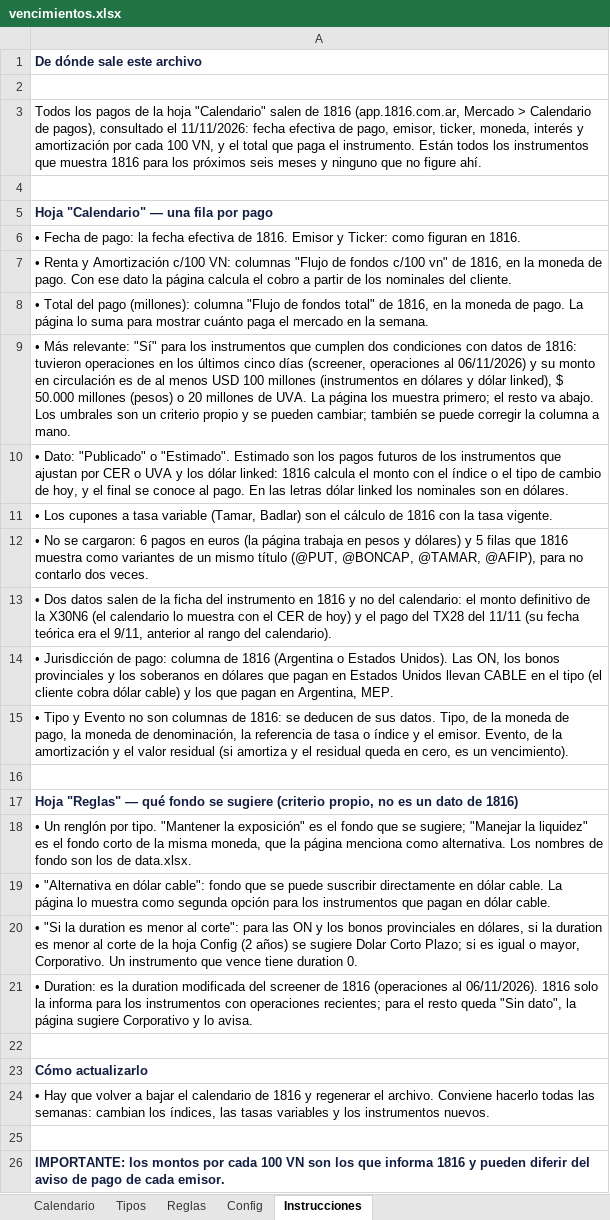
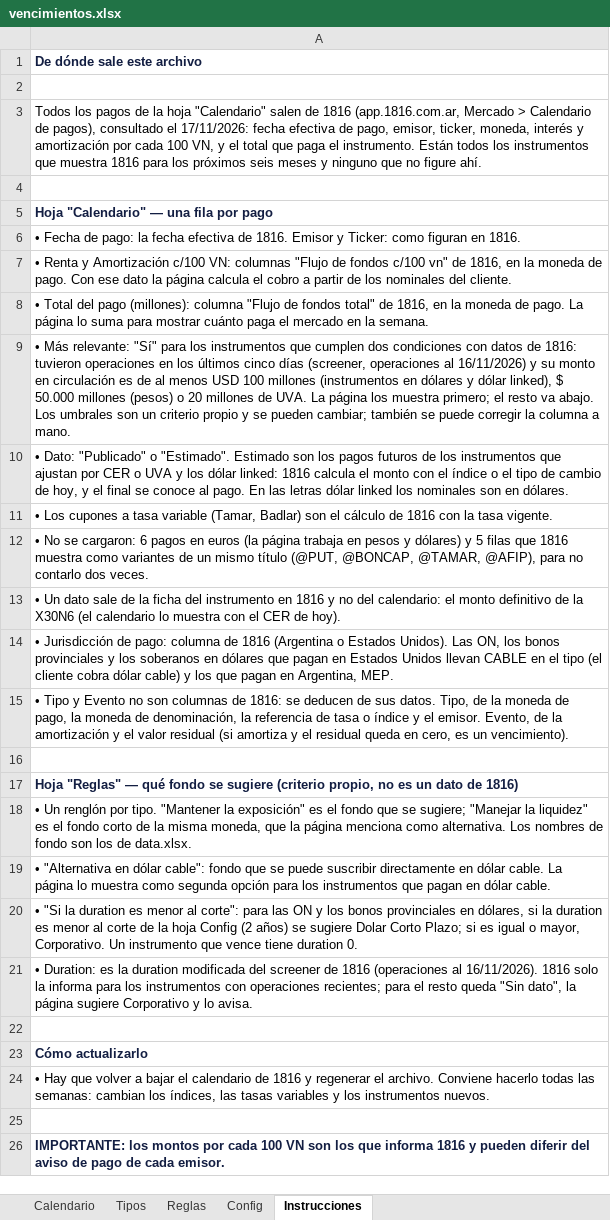
Before and after one commit to mfriedB/fondos, an Excel workbook: vencimientos.xlsx, sheet Instrucciones, drawn as a sheet; values as stored, in another font and other column widths than the file's, no borders; the diff names each change by its address in the sheet, - before the commit and + after, or states it on an @@ line.

```diff
--- a/vencimientos.xlsx (sheet Instrucciones)
+++ b/vencimientos.xlsx (sheet Instrucciones)
-A3: …consultado el 11/11/2026: fecha efectiva…
+A3: …consultado el 17/11/2026: fecha efectiva…
-A9: …operaciones al 06/11/2026) y su…
+A9: …operaciones al 16/11/2026) y su…
-A13: • Dos datos salen de la ficha del instrumento en 1816 y no del calendario: el monto definitivo de la X30N6 (el calendario lo muestra con el CER de hoy) y el pago del TX28 del 11/11 (su fecha teórica era el 9/11, anterior al rango del calendario).
+A13: • Un dato sale de la ficha del instrumento en 1816 y no del calendario: el monto definitivo de la X30N6 (el calendario lo muestra con el CER de hoy).
-A21: …(operaciones al 06/11/2026). 1816 solo…
+A21: …(operaciones al 16/11/2026). 1816 solo…
```
Also changed, not shown: sheet Calendario, sheet Config.
